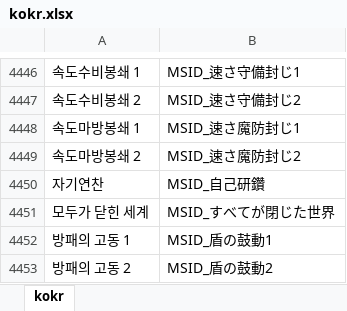
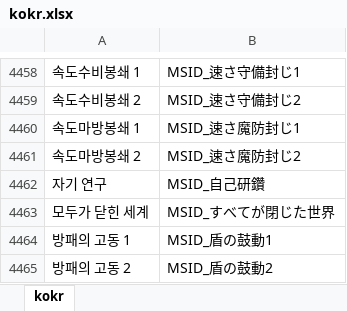
Before and after one commit to Cass07/fehbuilder_kokr, an Excel workbook: kokr.xlsx, sheet kokr, drawn as a sheet; only a part is shown, gaps mark what is left out; values as stored, in another font and other column widths than the file's, no borders; addresses are those after the commit; the diff covers the shown part only; the diff names each change by its address in the sheet, - before the commit and + after, or states it on an @@ line.

```diff
--- a/kokr.xlsx (sheet kokr)
+++ b/kokr.xlsx (sheet kokr)
-A4462: 자기연찬
+A4462: 자기 연구
```
Also changed, not shown: 12 added rows elsewhere in this sheet, 1 other file.
